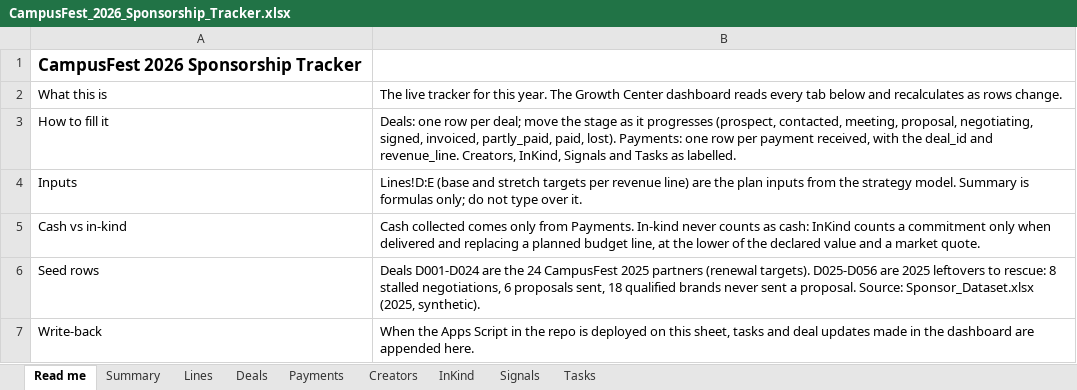
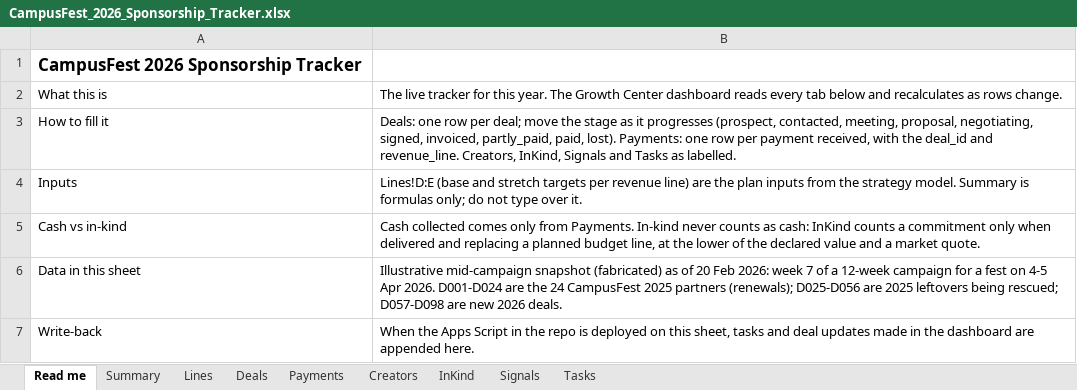
Before and after one commit to parthkhose/campusfest-growth-center, an Excel workbook: data/CampusFest_2026_Sponsorship_Tracker.xlsx, sheet Read me, drawn as a sheet; values as stored, in another font and other column widths than the file's, no borders; removed rows and columns are numbered as before the commit, all else as after; the diff names each change by its address in the sheet, - before the commit and + after, or states it on an @@ line.

```diff
--- a/data/CampusFest_2026_Sponsorship_Tracker.xlsx (sheet Read me)
+++ b/data/CampusFest_2026_Sponsorship_Tracker.xlsx (sheet Read me)
-row 6: Seed rows | Deals D001-D024 are the 24 CampusFest 2025 partners (renewal targets). D025-D056 are 2025 leftovers to rescue: 8 stalled negotiations, 6 proposals sent, 18 qualified brands never sent a proposal. Source: Sponsor_Dataset.xlsx (2025, synthetic).
+row 6: Data in this sheet | Illustrative mid-campaign snapshot (fabricated) as of 20 Feb 2026: week 7 of a 12-week campaign for a fest on 4-5 Apr 2026. D001-D024 are the 24 CampusFest 2025 partners (renewals); D025-D056 are 2025 leftovers being rescued; D057-D098 are new 2026 deals.
```
Also changed, not shown: sheet Deals, sheet Payments, sheet Creators, sheet Tasks, sheet InKind, sheet Signals, 7 other files.
